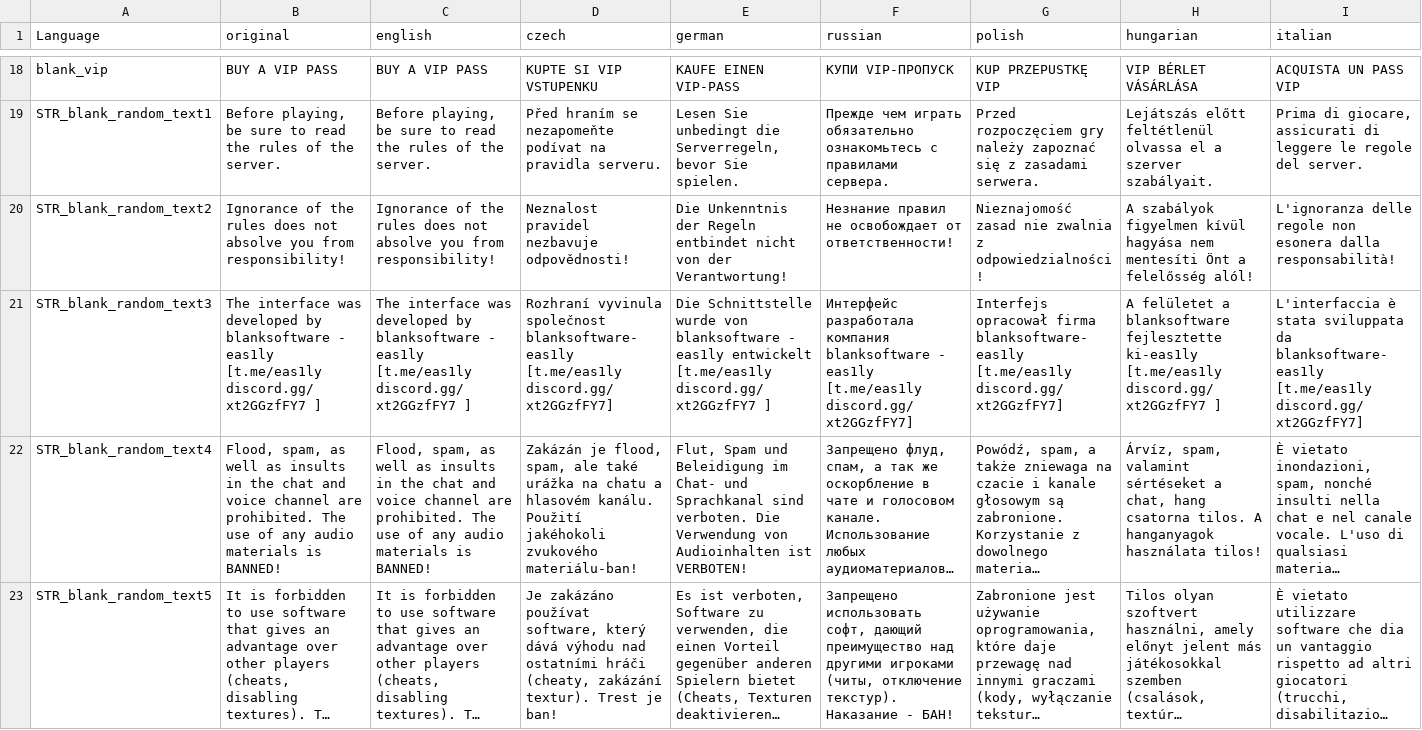
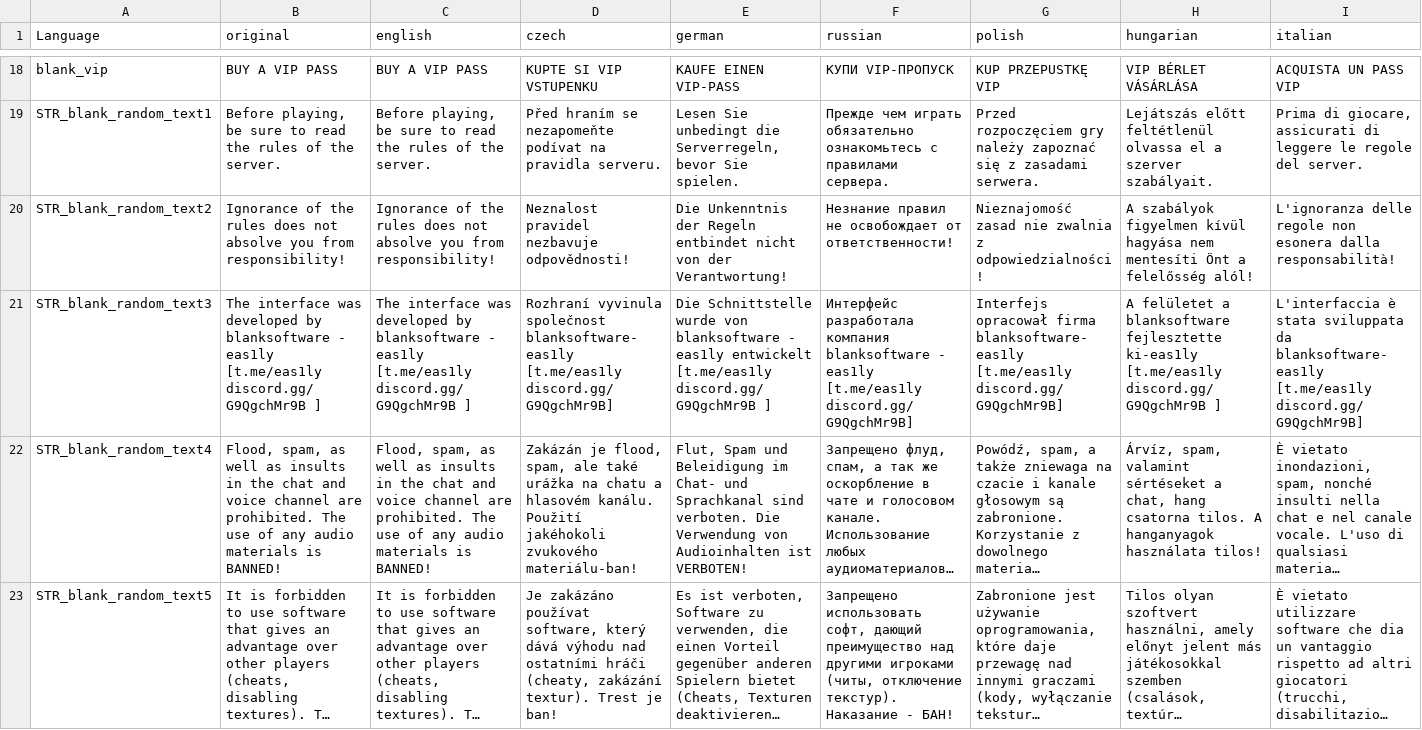
Before and after one commit to eas1Iy/BlankSoftware_UIConnect, a CSV file: stringtable.csv, drawn as a sheet; only a part is shown, gaps mark what is left out; long unchanged cells end in …; the diff covers the shown part only; the diff names each change by its address in the sheet, - before the commit and + after, or states it on an @@ line.

```diff
--- a/stringtable.csv
+++ b/stringtable.csv
-B21 (original): …eas1ly [t.me/eas1ly discord.gg/xt2GGzfFY7 ]
+B21 (original): …eas1ly [t.me/eas1ly discord.gg/G9QgchMr9B ]
-C21 (english): …eas1ly [t.me/eas1ly discord.gg/xt2GGzfFY7 ]
+C21 (english): …eas1ly [t.me/eas1ly discord.gg/G9QgchMr9B ]
-D21 (czech): …blanksoftware-eas1ly [t.me/eas1ly discord.gg/xt2GGzfFY7]
+D21 (czech): …blanksoftware-eas1ly [t.me/eas1ly discord.gg/G9QgchMr9B]
-E21 (german): …entwickelt [t.me/eas1ly discord.gg/xt2GGzfFY7 ]
+E21 (german): …entwickelt [t.me/eas1ly discord.gg/G9QgchMr9B ]
-F21 (russian): …eas1ly [t.me/eas1ly discord.gg/xt2GGzfFY7]
+F21 (russian): …eas1ly [t.me/eas1ly discord.gg/G9QgchMr9B]
-G21 (polish): …blanksoftware-eas1ly [t.me/eas1ly discord.gg/xt2GGzfFY7]
+G21 (polish): …blanksoftware-eas1ly [t.me/eas1ly discord.gg/G9QgchMr9B]
-H21 (hungarian): …ki-eas1ly [t.me/eas1ly discord.gg/xt2GGzfFY7 ]
+H21 (hungarian): …ki-eas1ly [t.me/eas1ly discord.gg/G9QgchMr9B ]
-I21 (italian): …blanksoftware-eas1ly [t.me/eas1ly discord.gg/xt2GGzfFY7]
+I21 (italian): …blanksoftware-eas1ly [t.me/eas1ly discord.gg/G9QgchMr9B]
```
Also changed, not shown: 6 edited cells elsewhere in this file, 13 other files.
